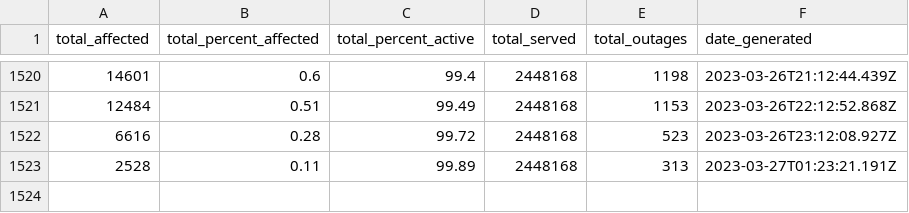
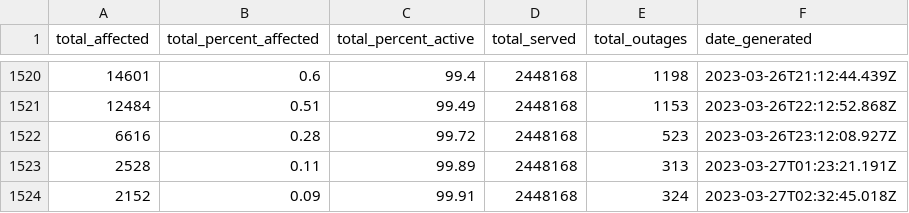
Before and after one commit to michigandaily/dte-outage-tracker, a CSV file: data-api.csv, drawn as a sheet; only a part is shown, gaps mark what is left out; the diff names each change by its address in the sheet, - before the commit and + after, or states it on an @@ line.

```diff
--- a/data-api.csv
+++ b/data-api.csv
+row 1524: 2152 | 0.09 | 99.91 | 2448168 | 324 | 2023-03-27T02:32:45.018Z
```
Also changed, not shown: data-home.csv, data.csv, 1 other file.
